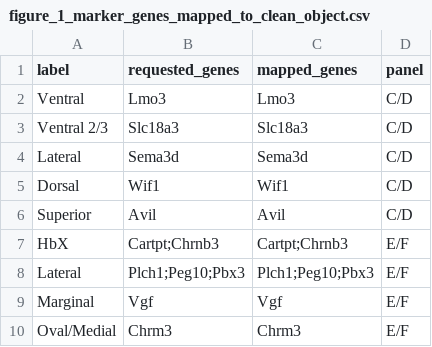
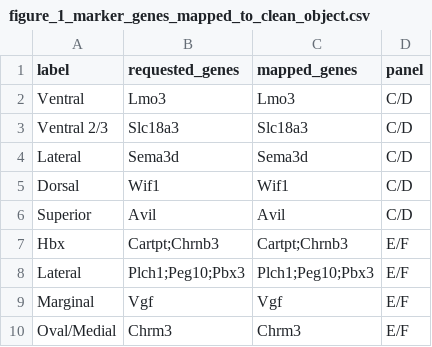
Before and after one commit to NYUAD-Core-Bioinformatics/narain_2026, a CSV file: fig_1_2_5/outputs/figure_1_mouse_habenula_atlas/figure_1_marker_genes_mapped_to_clean_object.csv, drawn as a sheet.

```diff
--- a/fig_1_2_5/outputs/figure_1_mouse_habenula_atlas/figure_1_marker_genes_mapped_to_clean_object.csv
+++ b/fig_1_2_5/outputs/figure_1_mouse_habenula_atlas/figure_1_marker_genes_mapped_to_clean_object.csv
@@ -6,3 +6,3 @@ Dorsal,Wif1,Wif1,C/D
 Superior,Avil,Avil,C/D
-HbX,Cartpt;Chrnb3,Cartpt;Chrnb3,E/F
+Hbx,Cartpt;Chrnb3,Cartpt;Chrnb3,E/F
 Lateral,Plch1;Peg10;Pbx3,Plch1;Peg10;Pbx3,E/F
```
Also changed, not shown: fig_1_2_5/outputs/figure_1_mouse_habenula_atlas/panel_c_mhb_l04_to_figure1_subregion.csv, fig_1_2_5/outputs/figure_1_mouse_habenula_atlas/panel_d_mhb_marker_heatmap_values.csv, 10 other files.
